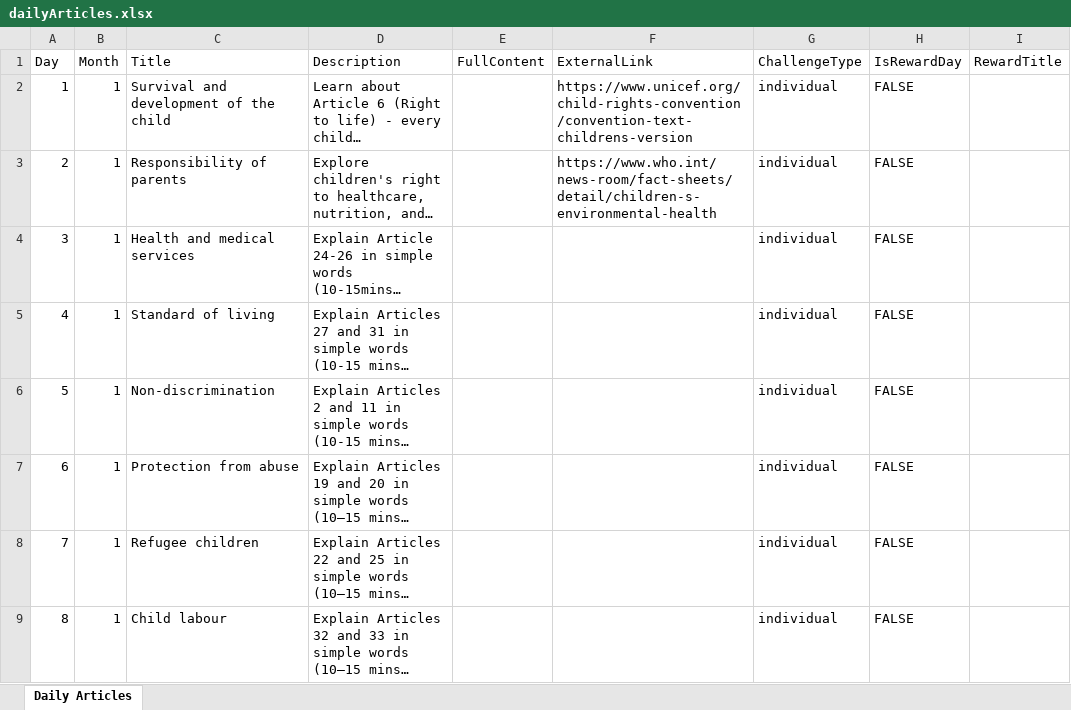
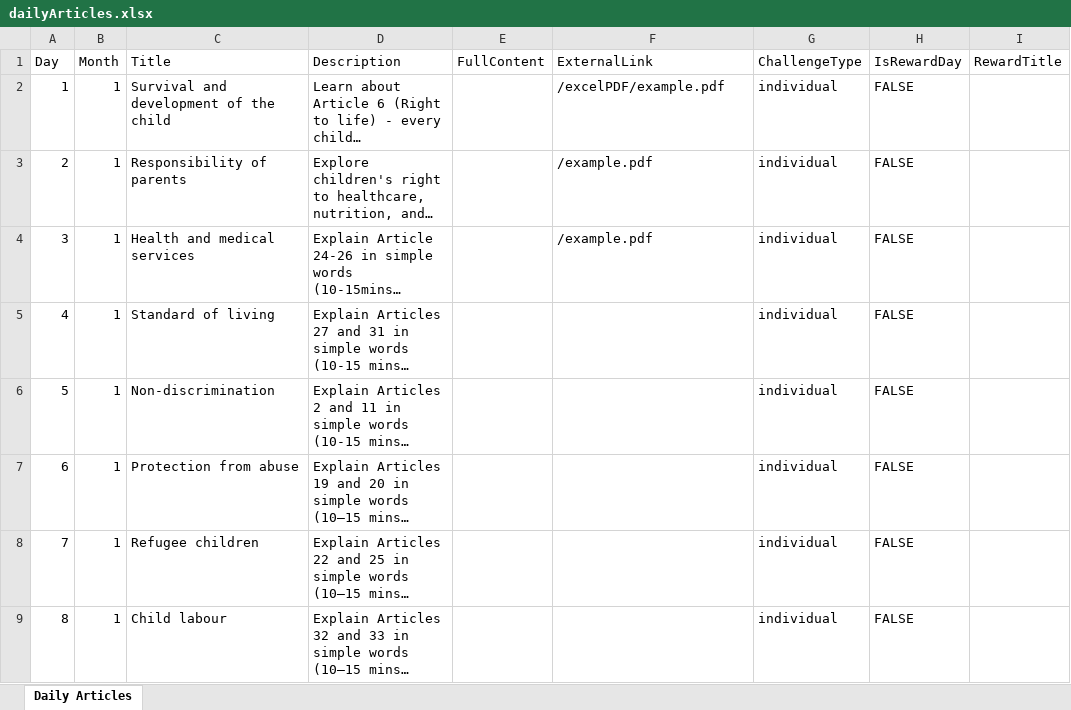
Before and after one commit to Denielmen/COA-S.A.F.E, an Excel workbook: public/dailyArticles.xlsx, sheet Daily Articles, drawn as a sheet; only a part is shown; long unchanged cells end in …; values as stored, in another font and other column widths than the file's, no borders; the diff covers the shown part only; the diff names each change by its address in the sheet, - before the commit and + after, or states it on an @@ line.

```diff
--- a/public/dailyArticles.xlsx (sheet Daily Articles)
+++ b/public/dailyArticles.xlsx (sheet Daily Articles)
-F2 (ExternalLink): https://www.unicef.org/child-rights-convention/convention-text-childrens-version
+F2 (ExternalLink): /excelPDF/example.pdf
-F3 (ExternalLink): https://www.who.int/news-room/fact-sheets/detail/children-s-environmental-health
+F3 (ExternalLink): /example.pdf
-F4 (ExternalLink): (empty)
+F4 (ExternalLink): /example.pdf
```
Also changed, not shown: 30 added rows elsewhere in this sheet, 15 other files.
